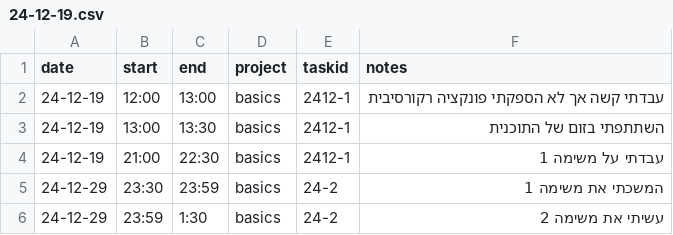
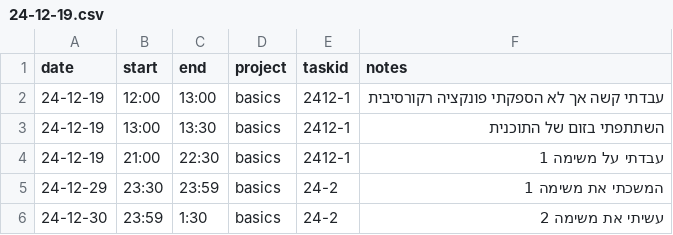
Before and after one commit to alefbt/lustig24, a CSV file: example-github-profile/reporting/tasks/24-12-19.csv, drawn as a sheet.

Commit message:
Update 24-12-19.csv

```diff
--- a/example-github-profile/reporting/tasks/24-12-19.csv
+++ b/example-github-profile/reporting/tasks/24-12-19.csv
@@ -5,2 +5,2 @@ date,start,end,project,taskid, notes
 24-12-29, 23:30,23:59,basics,24-2, המשכתי את משימה 1
-24-12-29, 23:59,1:30,basics,24-2, עשיתי את משימה 2
+24-12-30, 23:59,1:30,basics,24-2, עשיתי את משימה 2
```
